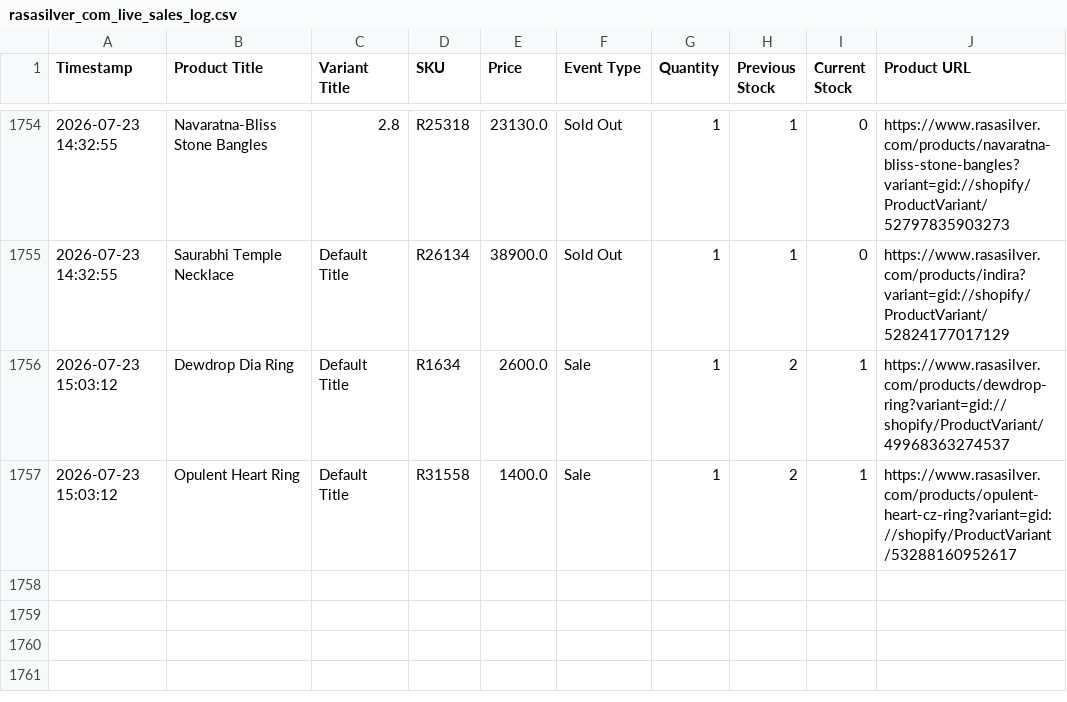
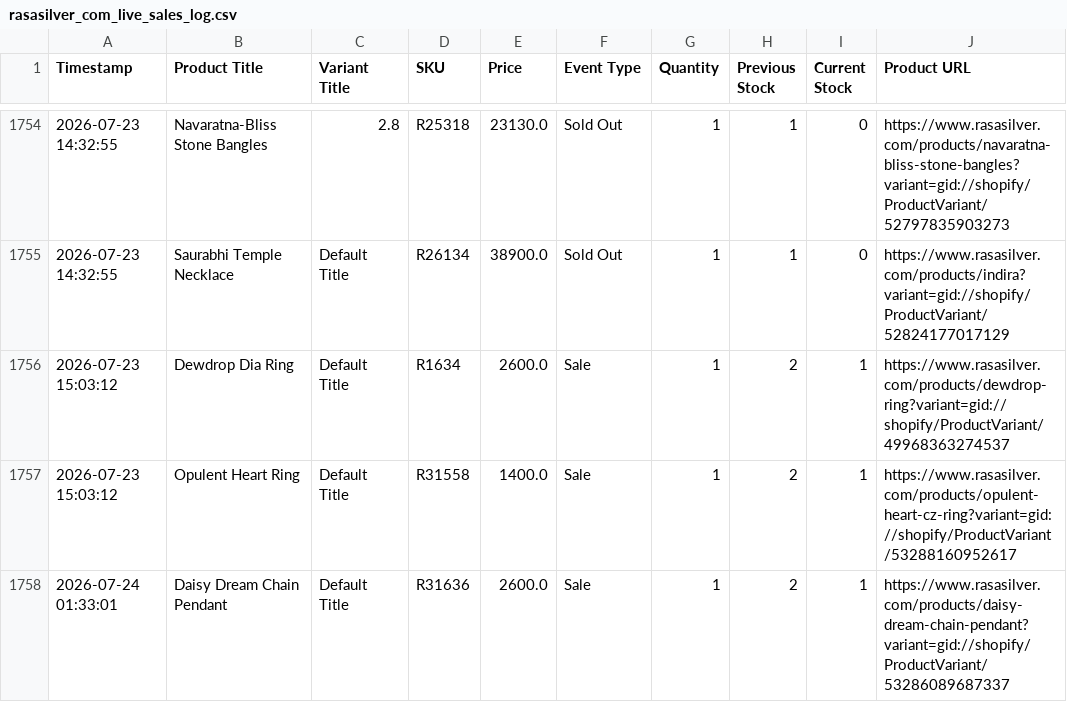
Before and after one commit to ictmentorshipdrive3-boop/Telegram-shopify-inventory-tracker-, a CSV file: rasasilver_com_live_sales_log.csv, drawn as a sheet; only a part is shown, gaps mark what is left out.

```diff
--- a/rasasilver_com_live_sales_log.csv
+++ b/rasasilver_com_live_sales_log.csv
@@ -1757 +1757,2 @@ Timestamp,Product Title,Variant Title,SKU,Price,Event Type,Quantity,Previous Sto
 2026-07-23 15:03:12,Opulent Heart Ring,Default Title,R31558,1400.0,Sale,1,2,1,https://www.rasasilver.com/products/opulent-heart-cz-ring?variant=gid://shopify/ProductVariant/53288160952617
+2026-07-24 01:33:01,Daisy Dream Chain Pendant,Default Title,R31636,2600.0,Sale,1,2,1,https://www.rasasilver.com/products/daisy-dream-chain-pendant?variant=gid://shopify/ProductVariant/53286089687337
```
Also changed, not shown: 1 other file.
